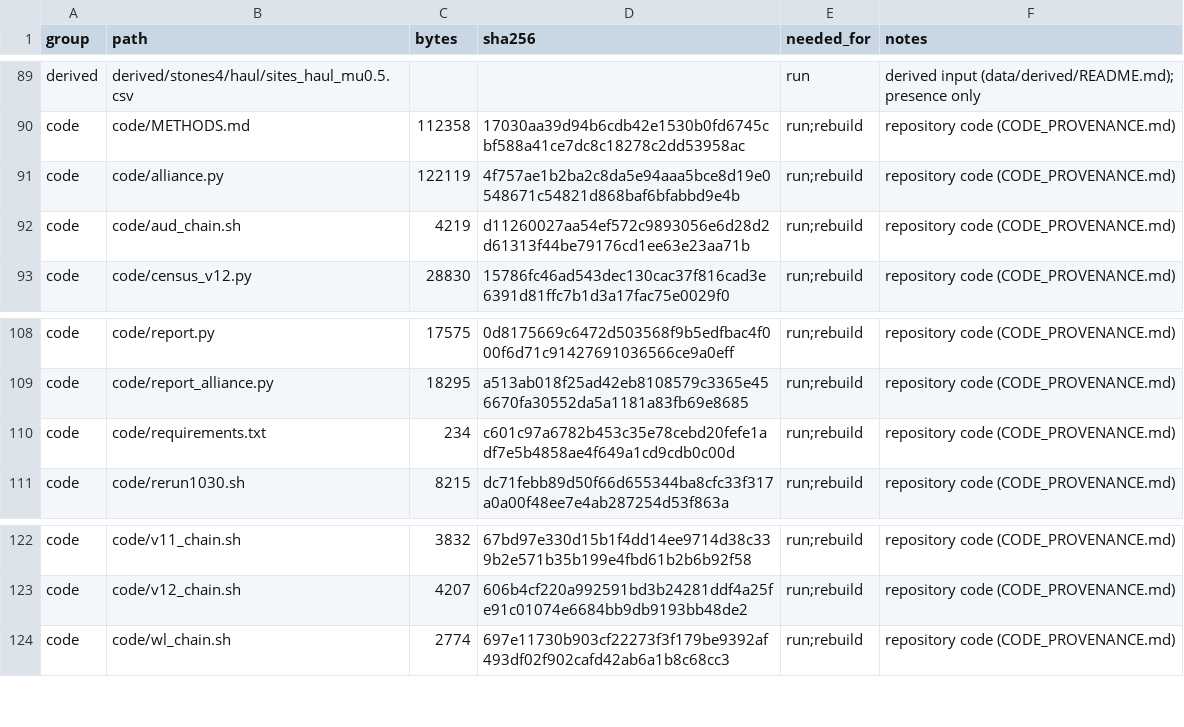
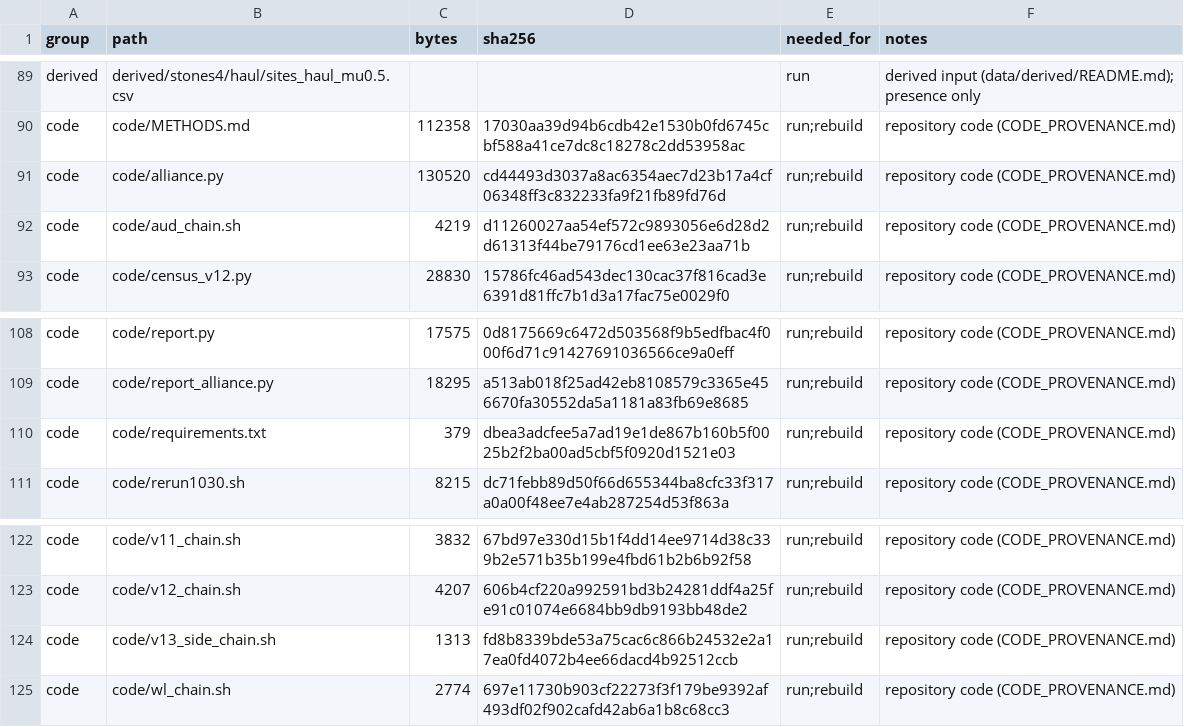
Before and after one commit to maltaweel/Repast_Nuraghe, a CSV file: notebooks/inputs_manifest.csv, drawn as a sheet; only a part is shown, gaps mark what is left out.

```diff
--- a/notebooks/inputs_manifest.csv
+++ b/notebooks/inputs_manifest.csv
@@ -90,3 +90,3 @@ derived,derived/stones4/haul/sites_haul_mu0.5.csv,,,run,derived input (data/deri
 code,code/METHODS.md,112358,17030aa39d94b6cdb42e1530b0fd6745cbf588a41ce7dc8c18278c2dd53958ac,run;rebuild,repository code (CODE_PROVENANCE.md)
-code,code/alliance.py,122119,4f757ae1b2ba2c8da5e94aaa5bce8d19e0548671c54821d868baf6bfabbd9e4b,run;rebuild,repository code (CODE_PROVENANCE.md)
+code,code/alliance.py,130520,cd44493d3037a8ac6354aec7d23b17a4cf06348ff3c832233fa9f21fb89fd76d,run;rebuild,repository code (CODE_PROVENANCE.md)
 code,code/aud_chain.sh,4219,d11260027aa54ef572c9893056e6d28d2d61313f44be79176cd1ee63e23aa71b,run;rebuild,repository code (CODE_PROVENANCE.md)
@@ -109,3 +109,3 @@ code,code/report.py,17575,0d8175669c6472d503568f9b5edfbac4f000f6d71c914276910365
 code,code/report_alliance.py,18295,a513ab018f25ad42eb8108579c3365e456670fa30552da5a1181a83fb69e8685,run;rebuild,repository code (CODE_PROVENANCE.md)
-code,code/requirements.txt,234,c601c97a6782b453c35e78cebd20fefe1adf7e5b4858ae4f649a1cd9cdb0c00d,run;rebuild,repository code (CODE_PROVENANCE.md)
+code,code/requirements.txt,379,dbea3adcfee5a7ad19e1de867b160b5f0025b2f2ba00ad5cbf5f0920d1521e03,run;rebuild,repository code (CODE_PROVENANCE.md)
 code,code/rerun1030.sh,8215,dc71febb89d50f66d655344ba8cfc33f317a0a00f48ee7e4ab287254d53f863a,run;rebuild,repository code (CODE_PROVENANCE.md)
@@ -123,2 +123,3 @@ code,code/v11_chain.sh,3832,67bd97e330d15b1f4dd14ee9714d38c339b2e571b35b199e4fbd
 code,code/v12_chain.sh,4207,606b4cf220a992591bd3b24281ddf4a25fe91c01074e6684bb9db9193bb48de2,run;rebuild,repository code (CODE_PROVENANCE.md)
+code,code/v13_side_chain.sh,1313,fd8b8339bde53a75cac6c866b24532e2a17ea0fd4072b4ee66dacd4b92512ccb,run;rebuild,repository code (CODE_PROVENANCE.md)
 code,code/wl_chain.sh,2774,697e11730b903cf22273f3f179be9392af493df02f902cafd42ab6a1b8c68cc3,run;rebuild,repository code (CODE_PROVENANCE.md)
```
Also changed, not shown: config/queues/queue_full_p23.tsv, param_audit/IDEA_TRACE.csv, 18 other files.
